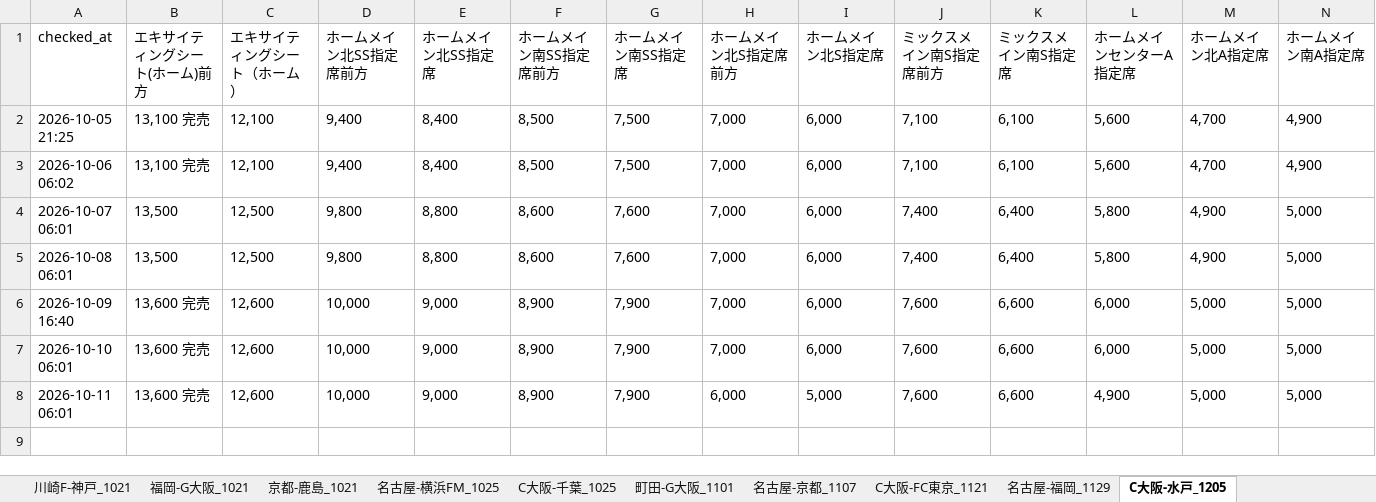
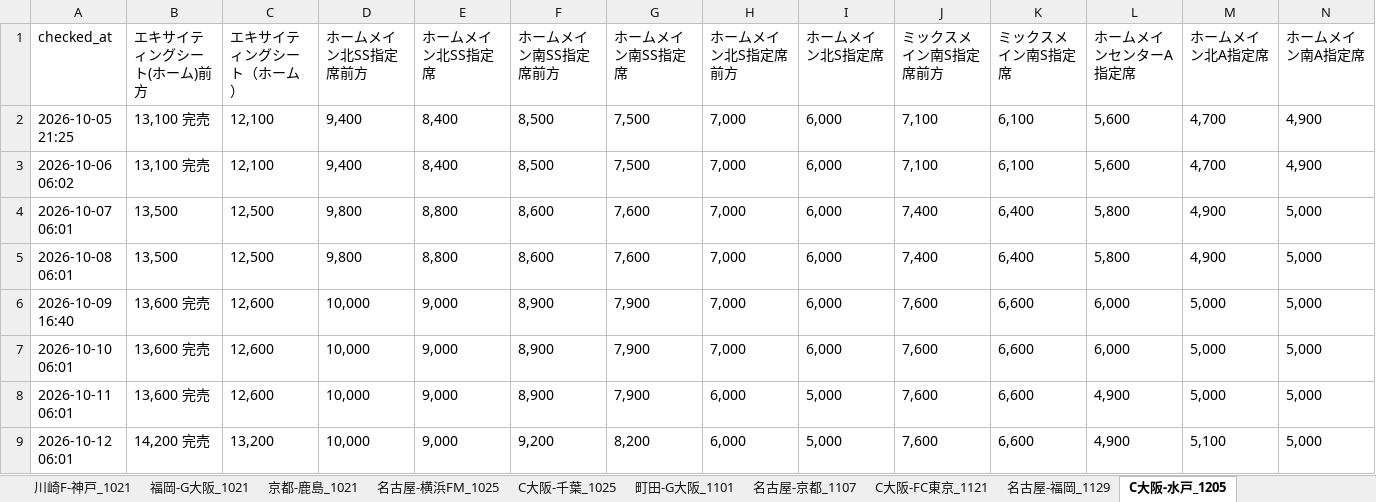
Before and after one commit to bladesofsteel-19/Jticket-monitor, an Excel workbook: ticket_prices.xlsx, sheet C大阪-水戸_1205, drawn as a sheet; only a part is shown; values as stored, in another font and other column widths than the file's, no borders; rows hold the shown columns only; the diff names each change by its address in the sheet, - before the commit and + after, or states it on an @@ line.

```diff
--- a/ticket_prices.xlsx (sheet C大阪-水戸_1205)
+++ b/ticket_prices.xlsx (sheet C大阪-水戸_1205)
+row 9: 2026-10-12 06:01 | 14,200 完売 | 13,200 | 10,000 | 9,000 | 9,200 | 8,200 | 6,000 | 5,000 | 7,600 | 6,600 | 4,900 | 5,100 | 5,000
```
Also changed, not shown: sheet 川崎F-神戸_1021, sheet C大阪-FC東京_1121, sheet C大阪-千葉_1025, sheet C大阪-川崎F_1017, sheet 町田-G大阪_1101, sheet 町田-福岡_1018, 7 more sheets, 1 other file.
